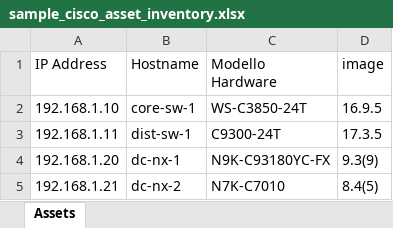
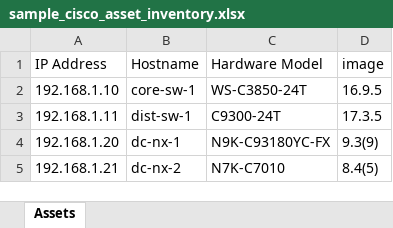
Before and after one commit to 1r0ncut/cisco-psirt-asset-monitor, an Excel workbook: sample_cisco_asset_inventory.xlsx, sheet Assets, drawn as a sheet; values as stored, in another font and other column widths than the file's, no borders; the diff names each change by its address in the sheet, - before the commit and + after, or states it on an @@ line.

Commit message:
Update sample_cisco_asset_inventory.xlsx

```diff
--- a/sample_cisco_asset_inventory.xlsx (sheet Assets)
+++ b/sample_cisco_asset_inventory.xlsx (sheet Assets)
-C1: Modello Hardware
+C1: Hardware Model
```
